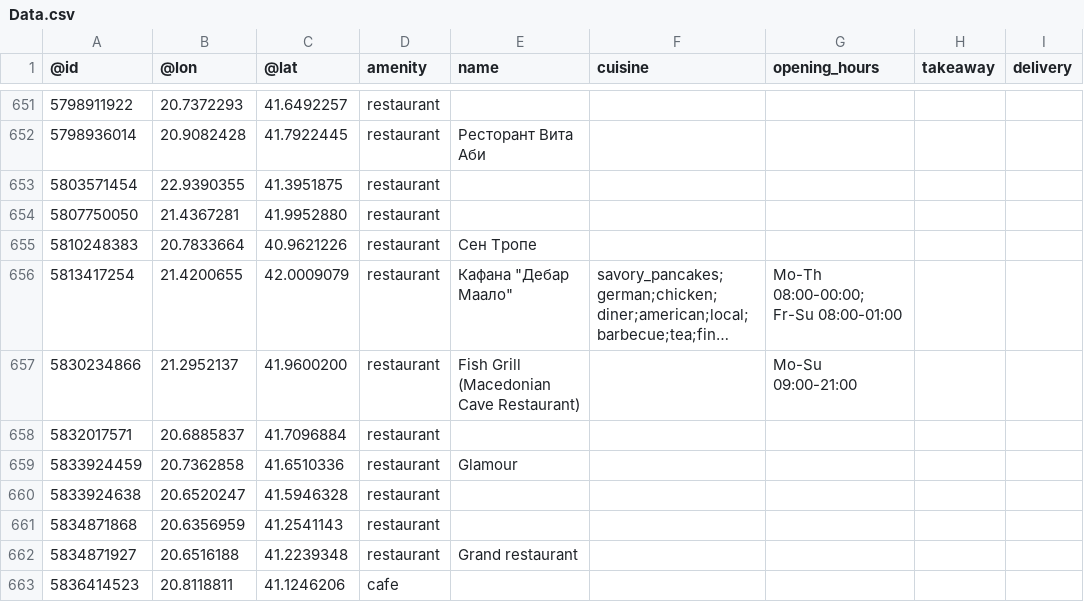
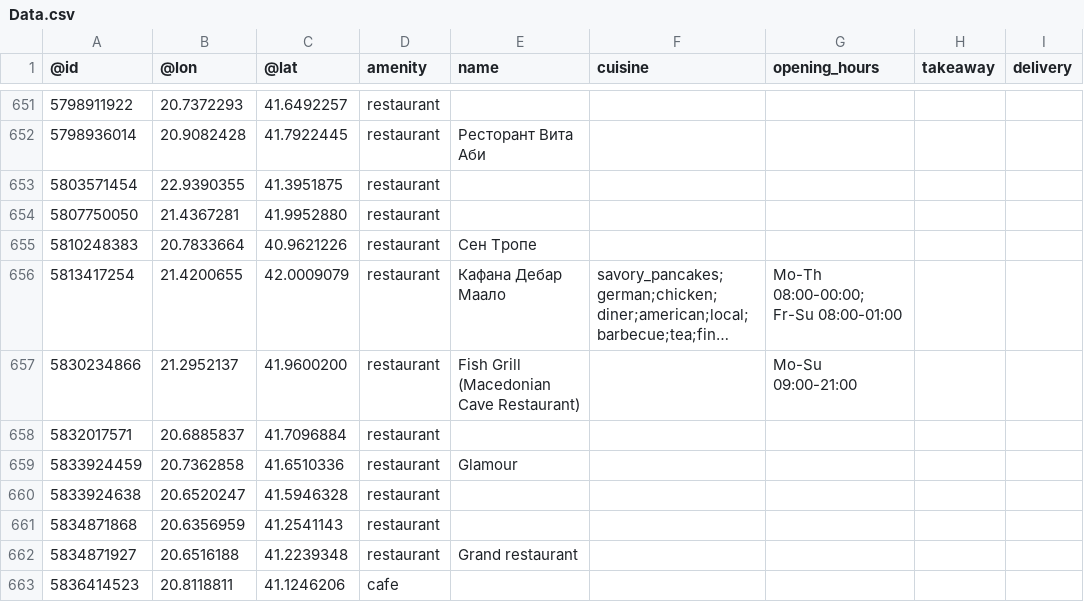
Before and after one commit to BorisTodor0v/DIANS, a CSV file: Домашна работа 1/filtered-data/Data.csv, drawn as a sheet; only a part is shown, gaps mark what is left out; long unchanged cells end in …; the diff names each change by its address in the sheet, - before the commit and + after, or states it on an @@ line.

Commit message:
Update Data.csv

```diff
--- a/Домашна работа 1/filtered-data/Data.csv
+++ b/Домашна работа 1/filtered-data/Data.csv
-E656 (name): Кафана "Дебар Маало"
+E656 (name): Кафана Дебар Маало
```
